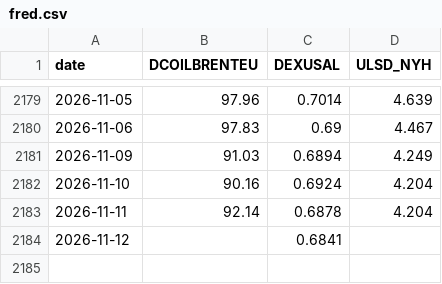
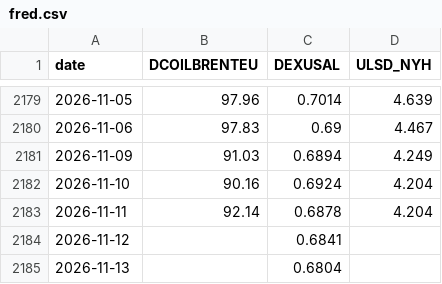
Before and after one commit to nathann2997/Bowser, a CSV file: store/fred.csv, drawn as a sheet; only a part is shown, gaps mark what is left out; the diff names each change by its address in the sheet, - before the commit and + after, or states it on an @@ line.

```diff
--- a/store/fred.csv
+++ b/store/fred.csv
+row 2185: 2026-11-13 |  | 0.6804
```
Also changed, not shown: 3 other files.
